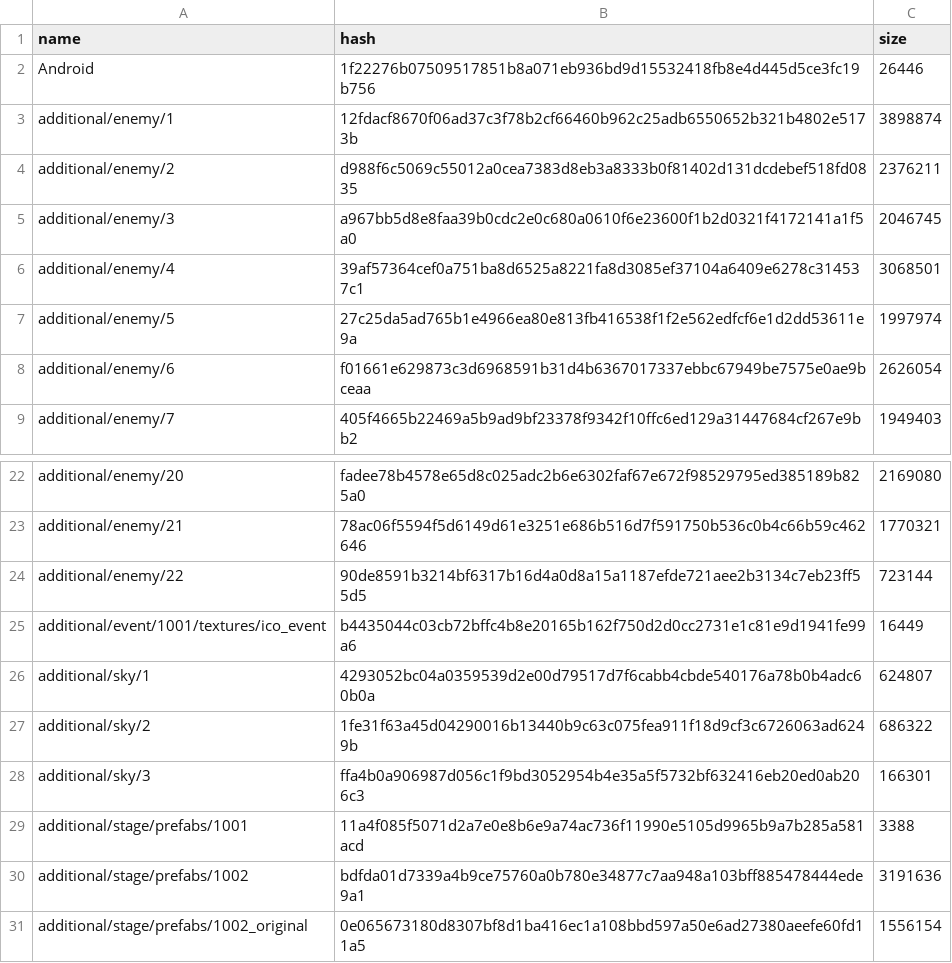
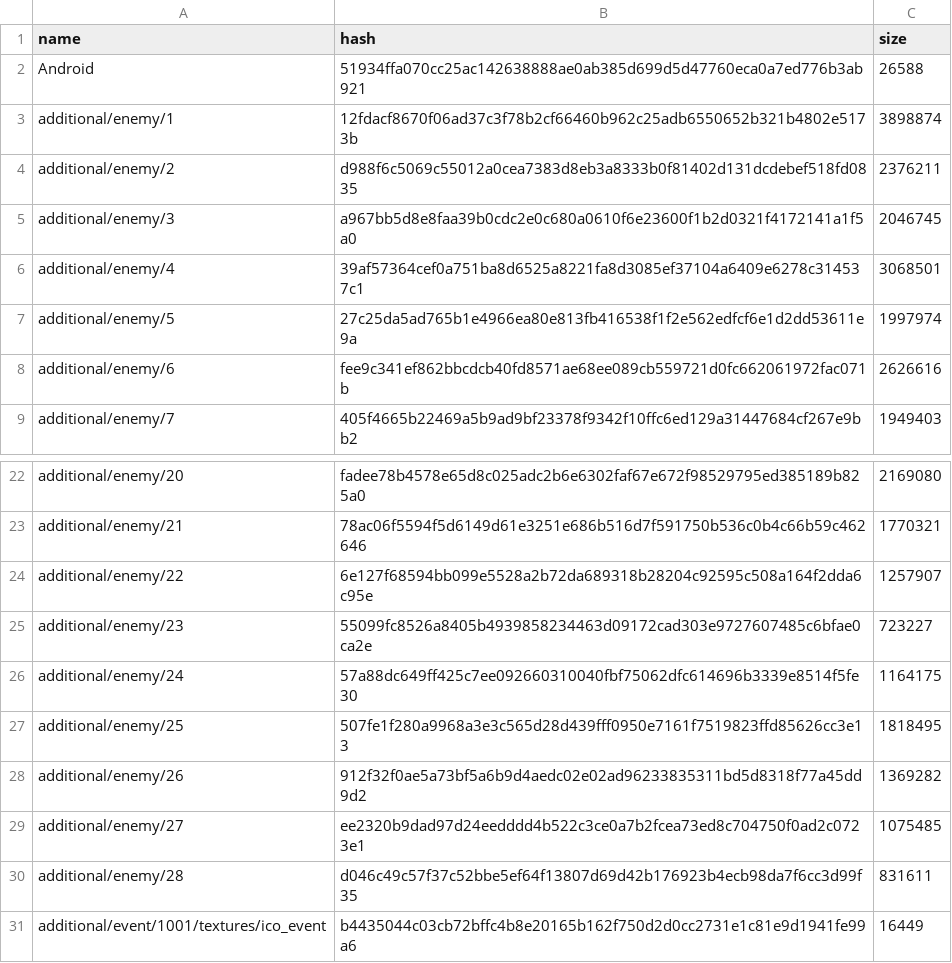
Before and after one commit to onederappli/SF_AB_Android, a CSV file: 100/AssetBundleList.csv, drawn as a sheet; only a part is shown, gaps mark what is left out; the shorter side is filled out with more unchanged rows.

```diff
--- a/100/AssetBundleList.csv
+++ b/100/AssetBundleList.csv
@@ -1,3 +1,3 @@
 name,hash,size
-Android,1f22276b07509517851b8a071eb936bd9d15532418fb8e4d445d5ce3fc19b756,26446
+Android,51934ffa070cc25ac142638888ae0ab385d699d5d47760eca0a7ed776b3ab921,26588
 additional/enemy/1,12fdacf8670f06ad37c3f78b2cf66460b962c25adb6550652b321b4802e5173b,3898874
@@ -7,3 +7,3 @@ additional/enemy/4,39af57364cef0a751ba8d6525a8221fa8d3085ef37104a6409e6278c31453
 additional/enemy/5,27c25da5ad765b1e4966ea80e813fb416538f1f2e562edfcf6e1d2dd53611e9a,1997974
-additional/enemy/6,f01661e629873c3d6968591b31d4b6367017337ebbc67949be7575e0ae9bceaa,2626054
+additional/enemy/6,fee9c341ef862bbcdcb40fd8571ae68ee089cb559721d0fc662061972fac071b,2626616
 additional/enemy/7,405f4665b22469a5b9ad9bf23378f9342f10ffc6ed129a31447684cf267e9bb2,1949403
@@ -23,3 +23,9 @@ additional/enemy/20,fadee78b4578e65d8c025adc2b6e6302faf67e672f98529795ed385189b8
 additional/enemy/21,78ac06f5594f5d6149d61e3251e686b516d7f591750b536c0b4c66b59c462646,1770321
-additional/enemy/22,90de8591b3214bf6317b16d4a0d8a15a1187efde721aee2b3134c7eb23ff55d5,723144
+additional/enemy/22,6e127f68594bb099e5528a2b72da689318b28204c92595c508a164f2dda6c95e,1257907
+additional/enemy/23,55099fc8526a8405b4939858234463d09172cad303e9727607485c6bfae0ca2e,723227
+additional/enemy/24,57a88dc649ff425c7ee092660310040fbf75062dfc614696b3339e8514f5fe30,1164175
+additional/enemy/25,507fe1f280a9968a3e3c565d28d439fff0950e7161f7519823ffd85626cc3e13,1818495
+additional/enemy/26,912f32f0ae5a73bf5a6b9d4aedc02e02ad96233835311bd5d8318f77a45dd9d2,1369282
+additional/enemy/27,ee2320b9dad97d24eedddd4b522c3ce0a7b2fcea73ed8c704750f0ad2c0723e1,1075485
+additional/enemy/28,d046c49c57f37c52bbe5ef64f13807d69d42b176923b4ecb98da7f6cc3d99f35,831611
 additional/event/1001/textures/ico_event,b4435044c03cb72bffc4b8e20165b162f750d2d0cc2731e1c81e9d1941fe99a6,16449
```
Also changed, not shown: 9 other files.
